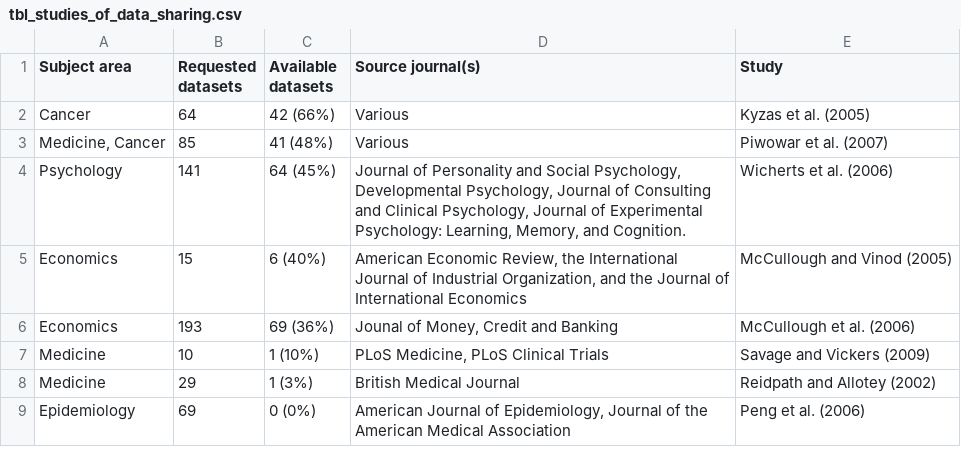
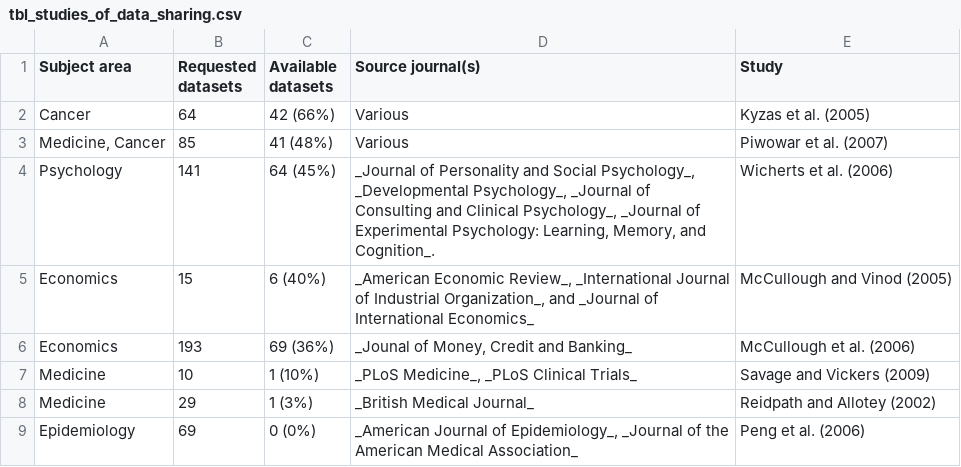
Before and after one commit to benmarwick/datacitation, a CSV file: analysis/figures/tbl_studies_of_data_sharing.csv, drawn as a sheet.

```diff
--- a/analysis/figures/tbl_studies_of_data_sharing.csv
+++ b/analysis/figures/tbl_studies_of_data_sharing.csv
@@ -3,7 +3,7 @@ Cancer,64,42 (66%),Various,Kyzas et al. (2005)
 "Medicine, Cancer",85,41 (48%),Various,Piwowar et al. (2007)
-Psychology,141,64 (45%),"Journal of Personality and Social Psychology, Developmental Psychology, Journal of Consulting and Clinical Psychology, Journal of Experimental Psychology: Learning, Memory, and Cognition.",Wicherts et al. (2006)
-Economics,15,6 (40%),"American Economic Review, the International Journal of Industrial Organization, and the Journal of International Economics",McCullough and Vinod (2005)
-Economics,193,69 (36%),"Jounal of Money, Credit and Banking",McCullough et al. (2006)
-Medicine,10,1 (10%),"PLoS Medicine, PLoS Clinical Trials",Savage and Vickers (2009)
-Medicine,29,1 (3%),British Medical Journal,Reidpath and Allotey  (2002)
-Epidemiology,69,0 (0%),"American Journal of Epidemiology, Journal of the American Medical Association",Peng et al. (2006)
+Psychology,141,64 (45%),"_Journal of Personality and Social Psychology_, _Developmental Psychology_, _Journal of Consulting and Clinical Psychology_, _Journal of Experimental Psychology: Learning, Memory, and Cognition_.",Wicherts et al. (2006)
+Economics,15,6 (40%),"_American Economic Review_, _International Journal of Industrial Organization_, and _Journal of International Economics_",McCullough and Vinod (2005)
+Economics,193,69 (36%),"_Jounal of Money, Credit and Banking_",McCullough et al. (2006)
+Medicine,10,1 (10%),"_PLoS Medicine_, _PLoS Clinical Trials_",Savage and Vickers (2009)
+Medicine,29,1 (3%),_British Medical Journal_,Reidpath and Allotey  (2002)
+Epidemiology,69,0 (0%),"_American Journal of Epidemiology_, _Journal of the American Medical Association_",Peng et al. (2006)
```
Also changed, not shown: analysis/figures/tbl_definitions_of_data.csv, analysis/figures/tbl_evidence_of_sharing_benefits.csv, 8 other files.
